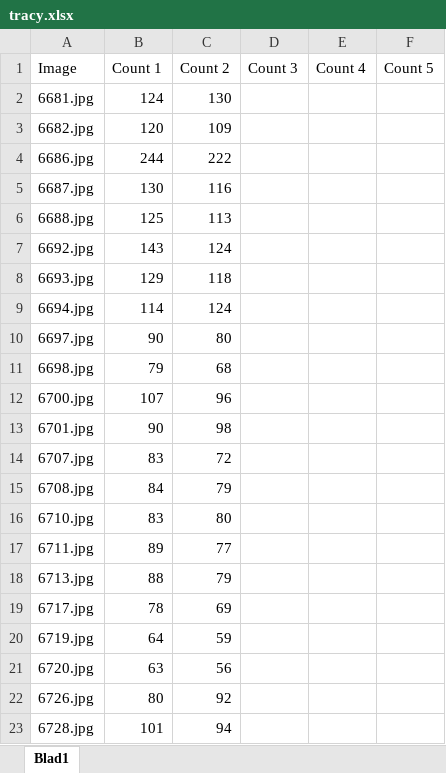
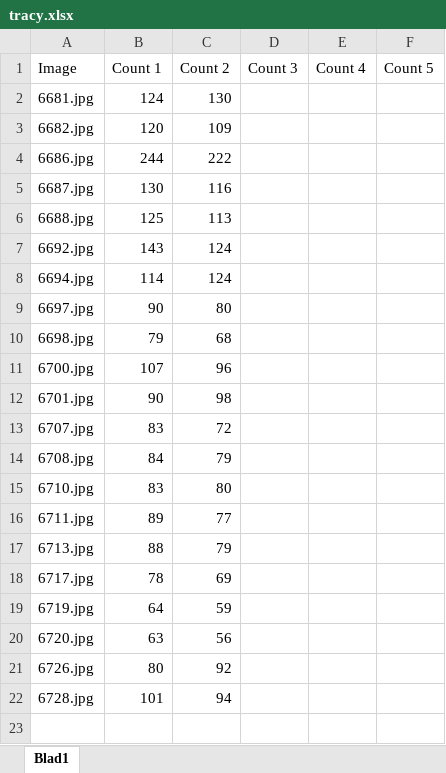
Before and after one commit to MFarooqRajput/wood-log-detection, an Excel workbook: Pith2Bark/dataset/tracy.xlsx, sheet Blad1, drawn as a sheet; values as stored, in another font and other column widths than the file's, no borders; the diff names each change by its address in the sheet, - before the commit and + after, or states it on an @@ line.

```diff
--- a/Pith2Bark/dataset/tracy.xlsx (sheet Blad1)
+++ b/Pith2Bark/dataset/tracy.xlsx (sheet Blad1)
-row 8: 6693.jpg | 129 | 118
```
Also changed, not shown: Pith2Bark/dataset/data.xlsx, 37 other files.
